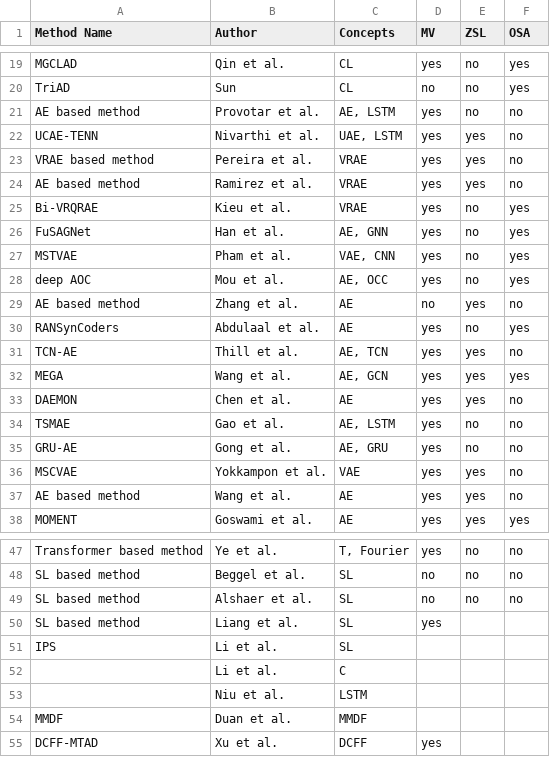
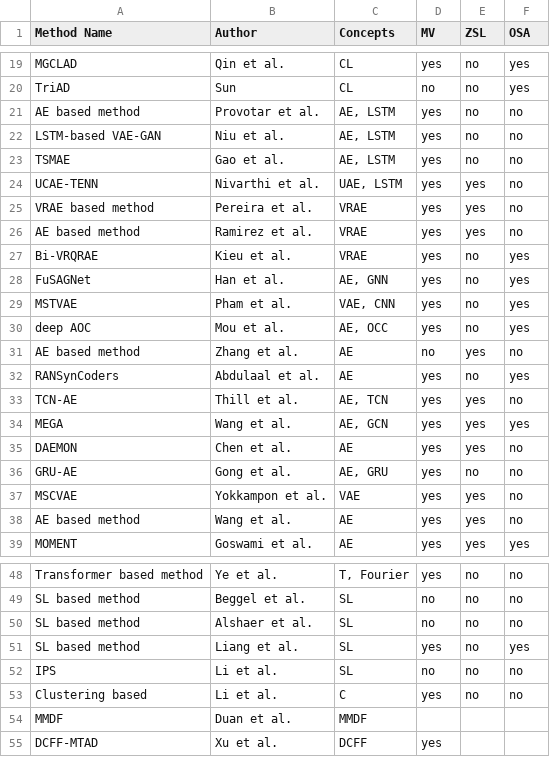
Before and after one commit to johanneshoelker/Smart-Systems-Paper, a CSV file: Findings/methods.csv, drawn as a sheet; only a part is shown, gaps mark what is left out.

Commit message:
methods: clusterin li

```diff
--- a/Findings/methods.csv
+++ b/Findings/methods.csv
@@ -21,2 +21,4 @@ TriAD,Sun,CL,no,no,yes
 AE based method,Provotar et al.,"AE, LSTM",yes,no,no
+LSTM-based VAE-GAN,Niu et al.,"AE, LSTM",yes,no,no
+TSMAE,Gao et al.,"AE, LSTM",yes,no,no
 UCAE-TENN,Nivarthi et al.,"UAE, LSTM",yes,yes,no
@@ -33,3 +35,2 @@ MEGA,Wang et al.,"AE, GCN",yes,yes,yes
 DAEMON,Chen et al.,AE,yes,yes,no
-TSMAE,Gao et al.,"AE, LSTM",yes,no,no
 GRU-AE,Gong et al.,"AE, GRU",yes,no,no
@@ -49,6 +50,5 @@ SL based method,Beggel  et al.,SL,no,no,no
 SL based method,Alshaer  et al.,SL,no,no,no
-SL based method,Liang et al.,SL,yes,,
-IPS,Li et al.,SL,,,
-,Li et al.,C,,,
-,Niu et al.,LSTM,,,
+SL based method,Liang et al.,SL,yes,no,yes
+IPS,Li et al.,SL,no,no,no
+Clustering based,Li et al.,C,yes,no,no
 MMDF,Duan et al.,MMDF,,,
```
Also changed, not shown: 3 other files.
